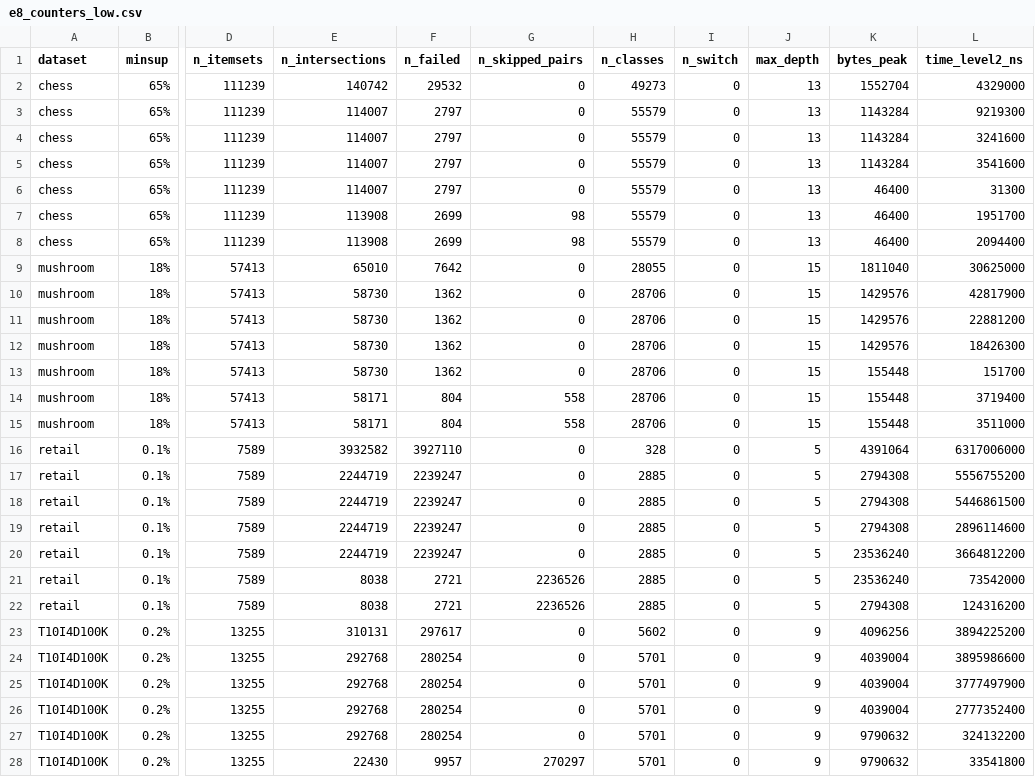
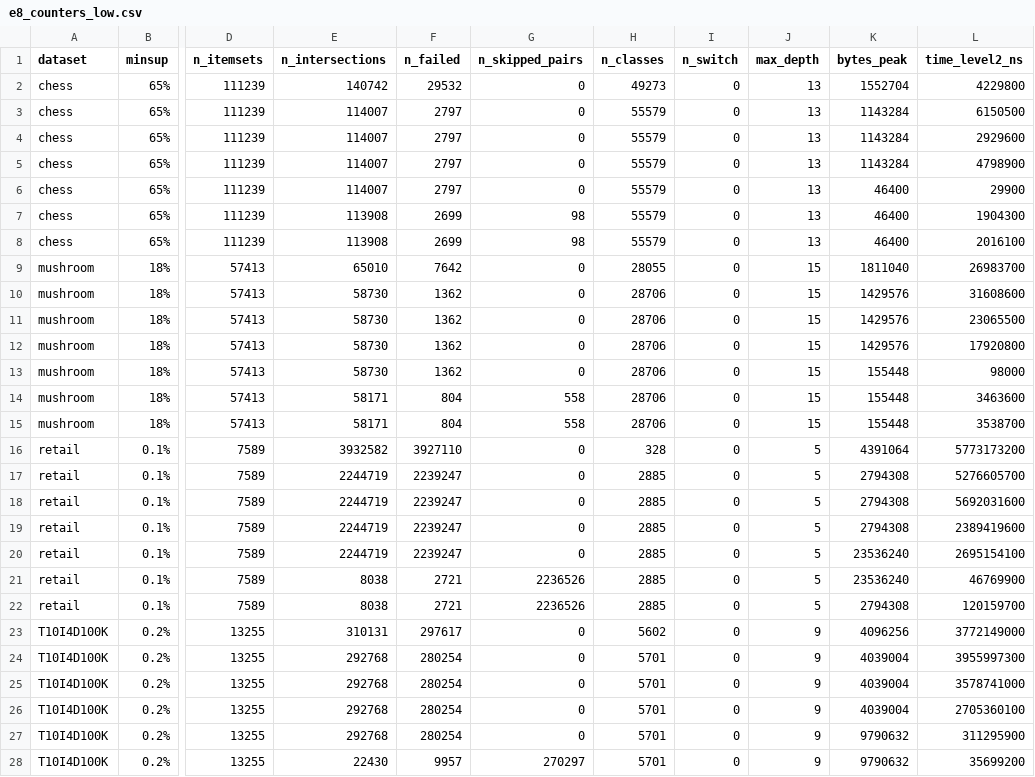
Before and after one commit to 24127226/16-FIM-DATA-MINING, a CSV file: results/e8_counters_low.csv, drawn as a sheet; only a part is shown, gaps mark what is left out; the diff covers the shown part only; the diff names each change by its address in the sheet, - before the commit and + after, or states it on an @@ line.

```diff
--- a/results/e8_counters_low.csv
+++ b/results/e8_counters_low.csv
-L2 (time_level2_ns): 4329000
+L2 (time_level2_ns): 4229800
-L3 (time_level2_ns): 9219300
+L3 (time_level2_ns): 6150500
-L4 (time_level2_ns): 3241600
+L4 (time_level2_ns): 2929600
-L5 (time_level2_ns): 3541600
+L5 (time_level2_ns): 4798900
-L6 (time_level2_ns): 31300
+L6 (time_level2_ns): 29900
-L7 (time_level2_ns): 1951700
+L7 (time_level2_ns): 1904300
-L8 (time_level2_ns): 2094400
+L8 (time_level2_ns): 2016100
-L9 (time_level2_ns): 30625000
+L9 (time_level2_ns): 26983700
-L10 (time_level2_ns): 42817900
+L10 (time_level2_ns): 31608600
-L11 (time_level2_ns): 22881200
+L11 (time_level2_ns): 23065500
-L12 (time_level2_ns): 18426300
+L12 (time_level2_ns): 17920800
-L13 (time_level2_ns): 151700
+L13 (time_level2_ns): 98000
-L14 (time_level2_ns): 3719400
+L14 (time_level2_ns): 3463600
-L15 (time_level2_ns): 3511000
+L15 (time_level2_ns): 3538700
-L16 (time_level2_ns): 6317006000
+L16 (time_level2_ns): 5773173200
-L17 (time_level2_ns): 5556755200
+L17 (time_level2_ns): 5276605700
-L18 (time_level2_ns): 5446861500
+L18 (time_level2_ns): 5692031600
-L19 (time_level2_ns): 2896114600
+L19 (time_level2_ns): 2389419600
-L20 (time_level2_ns): 3664812200
+L20 (time_level2_ns): 2695154100
-L21 (time_level2_ns): 73542000
+L21 (time_level2_ns): 46769900
-L22 (time_level2_ns): 124316200
+L22 (time_level2_ns): 120159700
-L23 (time_level2_ns): 3894225200
+L23 (time_level2_ns): 3772149000
-L24 (time_level2_ns): 3895986600
+L24 (time_level2_ns): 3955997300
-L25 (time_level2_ns): 3777497900
+L25 (time_level2_ns): 3578741000
-L26 (time_level2_ns): 2777352400
+L26 (time_level2_ns): 2705360100
-L27 (time_level2_ns): 324132200
+L27 (time_level2_ns): 311295900
-L28 (time_level2_ns): 33541800
+L28 (time_level2_ns): 35699200
```
Also changed, not shown: 1 edited cell elsewhere in this file, results/e8_ablation.csv, results/e8_ablation_low.csv, 7 other files.
